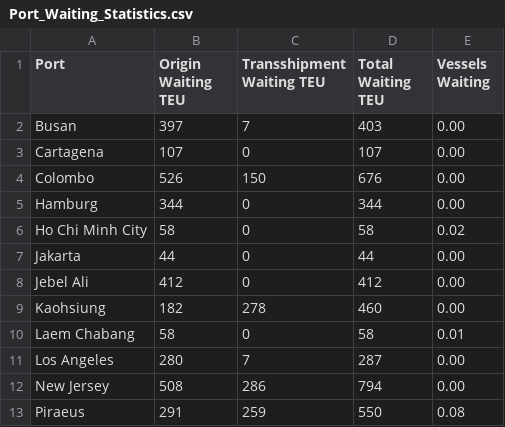
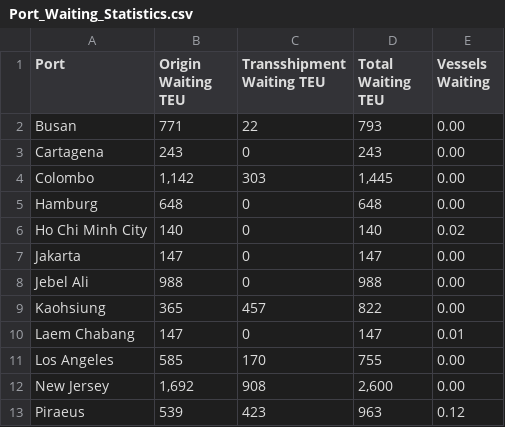
Before and after one commit to nanodom/WSC-Round02, a CSV file: Output/Port_Waiting_Statistics.csv, drawn as a sheet; only a part is shown; the diff covers the shown part only.

```diff
--- a/Output/Port_Waiting_Statistics.csv
+++ b/Output/Port_Waiting_Statistics.csv
@@ -1,13 +1,13 @@
 Port,Origin Waiting TEU,Transshipment Waiting TEU,Total Waiting TEU,Vessels Waiting
-Busan,397,7,403,0.00
-Cartagena,107,0,107,0.00
-Colombo,526,150,676,0.00
-Hamburg,344,0,344,0.00
-Ho Chi Minh City,58,0,58,0.02
-Jakarta,44,0,44,0.00
-Jebel Ali,412,0,412,0.00
-Kaohsiung,182,278,460,0.00
-Laem Chabang,58,0,58,0.01
-Los Angeles,280,7,287,0.00
-New Jersey,508,286,794,0.00
-Piraeus,291,259,550,0.08
+Busan,771,22,793,0.00
+Cartagena,243,0,243,0.00
+Colombo,"1,142",303,"1,445",0.00
+Hamburg,648,0,648,0.00
+Ho Chi Minh City,140,0,140,0.02
+Jakarta,147,0,147,0.00
+Jebel Ali,988,0,988,0.00
+Kaohsiung,365,457,822,0.00
+Laem Chabang,147,0,147,0.01
+Los Angeles,585,170,755,0.00
+New Jersey,"1,692",908,"2,600",0.00
+Piraeus,539,423,963,0.12
```
Also changed, not shown: 29 edited cells elsewhere in this file, Input/demand_matrix.csv, Output/Average_In_Transit_TEU_By_OD.csv, 28 other files.
